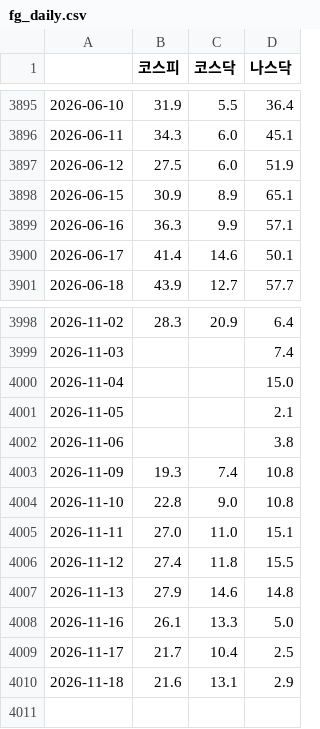
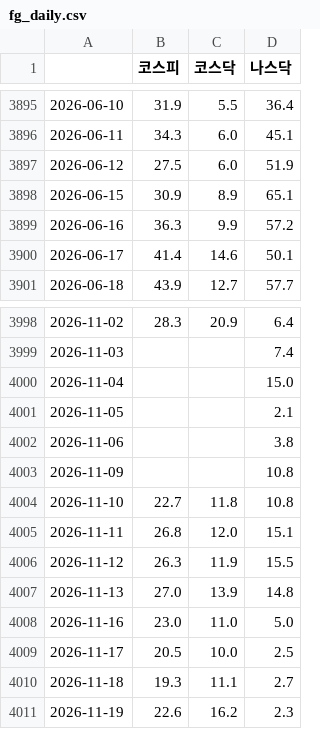
Before and after one commit to JH-src/kr-market-daily, a CSV file: data/fg/fg_daily.csv, drawn as a sheet; only a part is shown, gaps mark what is left out.

```diff
--- a/data/fg/fg_daily.csv
+++ b/data/fg/fg_daily.csv
@@ -3898,3 +3898,3 @@
 2026-06-15,30.9,8.9,65.1
-2026-06-16,36.3,9.9,57.1
+2026-06-16,36.3,9.9,57.2
 2026-06-17,41.4,14.6,50.1
@@ -4002,9 +4002,10 @@
 2026-11-06,,,3.8
-2026-11-09,19.3,7.4,10.8
-2026-11-10,22.8,9.0,10.8
-2026-11-11,27.0,11.0,15.1
-2026-11-12,27.4,11.8,15.5
-2026-11-13,27.9,14.6,14.8
-2026-11-16,26.1,13.3,5.0
-2026-11-17,21.7,10.4,2.5
-2026-11-18,21.6,13.1,2.9
+2026-11-09,,,10.8
+2026-11-10,22.7,11.8,10.8
+2026-11-11,26.8,12.0,15.1
+2026-11-12,26.3,11.9,15.5
+2026-11-13,27.0,13.9,14.8
+2026-11-16,23.0,11.0,5.0
+2026-11-17,20.5,10.0,2.5
+2026-11-18,19.3,11.1,2.7
+2026-11-19,22.6,16.2,2.3
```
Also changed, not shown: data/fg/fg_components.csv, data/fg/us_breadth.csv, 4 other files.
